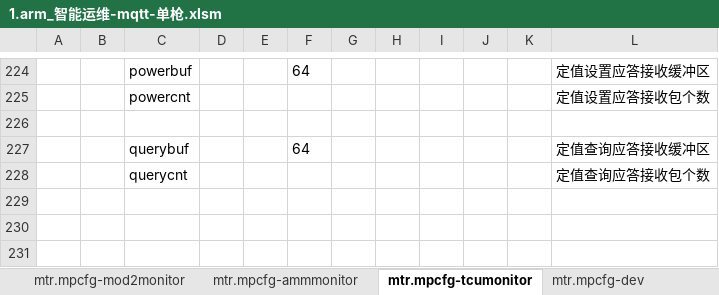
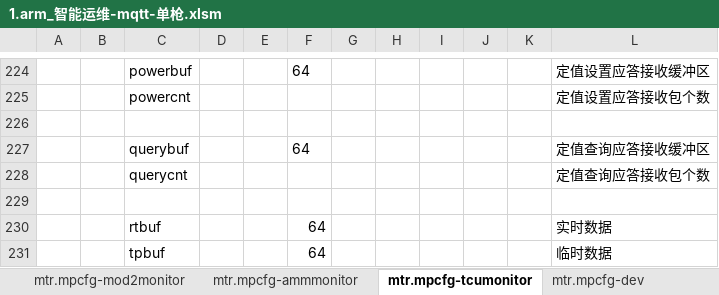
Before and after one commit to lmanzg/intelligence, an Excel workbook: 1.arm_智能运维-mqtt-单枪.xlsm, sheet mtr.mpcfg-tcumonitor, drawn as a sheet; only a part is shown, gaps mark what is left out; values as stored, in another font and other column widths than the file's, no borders; the diff names each change by its address in the sheet, - before the commit and + after, or states it on an @@ line.

```diff
--- a/1.arm_智能运维-mqtt-单枪.xlsm (sheet mtr.mpcfg-tcumonitor)
+++ b/1.arm_智能运维-mqtt-单枪.xlsm (sheet mtr.mpcfg-tcumonitor)
+row 229: (empty)
+row 230:  |  | rtbuf |  |  | 64 |  |  |  |  |  | 实时数据
+row 231:  |  | tpbuf |  |  | 64 |  |  |  |  |  | 临时数据
```
Also changed, not shown: sheet mtr.ctrcfg-tcumonitor, sheet mtr.ctrcfg-power, hidden cells.
